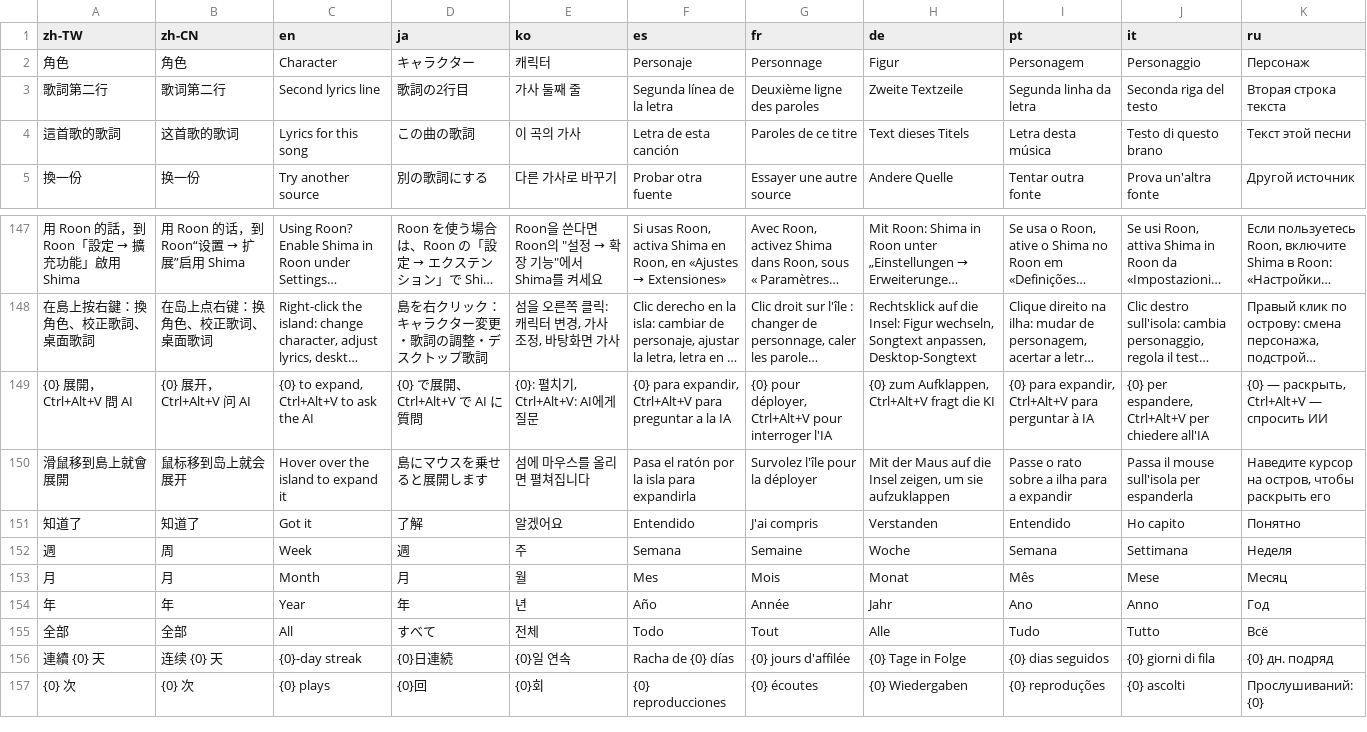
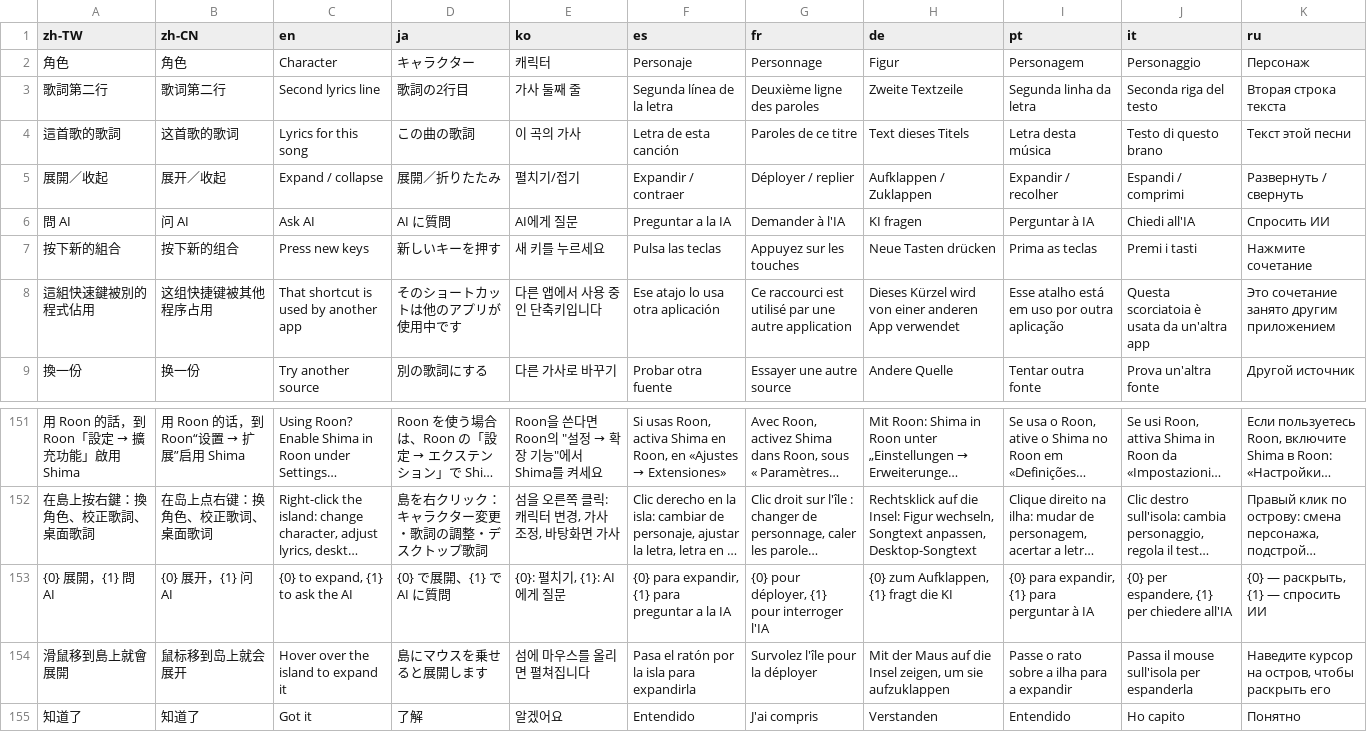
Before and after one commit to Carinoasd/shima, a TSV file: src/Shima/Assets/strings.tsv, drawn as a sheet; only a part is shown, gaps mark what is left out; the shorter side is filled out with more unchanged rows; long unchanged cells end in …; removed rows and columns are numbered as before the commit, all else as after; the diff names each change by its address in the sheet, - before the commit and + after, or states it on an @@ line.

```diff
--- a/src/Shima/Assets/strings.tsv
+++ b/src/Shima/Assets/strings.tsv
+row 5: 展開／收起 | 展开／收起 | Expand / collapse | 展開／折りたたみ | 펼치기/접기 | Expandir / contraer | Déployer / replier | Aufklappen / Zuklappen | Expandir / recolher | Espandi / comprimi | Развернуть / свернуть
+row 6: 問 AI | 问 AI | Ask AI | AI に質問 | AI에게 질문 | Preguntar a la IA | Demander à l'IA | KI fragen | Perguntar à IA | Chiedi all'IA | Спросить ИИ
+row 7: 按下新的組合 | 按下新的组合 | Press new keys | 新しいキーを押す | 새 키를 누르세요 | Pulsa las teclas | Appuyez sur les touches | Neue Tasten drücken | Prima as teclas | Premi i tasti | Нажмите сочетание
+row 8: 這組快速鍵被別的程式佔用 | 这组快捷键被其他程序占用 | That shortcut is used by another app | そのショートカットは他のアプリが使用中です | 다른 앱에서 사용 중인 단축키입니다 | Ese atajo lo usa otra aplicación | Ce raccourci est utilisé par une autre application | Dieses Kürzel wird von einer anderen App verwendet | Esse atalho está em uso por outra aplicação | Questa scorciatoia è usata da un'altra app | Это сочетание занято другим приложением
-row 149: {0} 展開，Ctrl+Alt+V 問 AI | {0} 展开，Ctrl+Alt+V 问 AI | {0} to expand, Ctrl+Alt+V to ask the AI | {0} で展開、Ctrl+Alt+V で AI に質問 | {0}: 펼치기, Ctrl+Alt+V: AI에게 질문 | {0} para expandir, Ctrl+Alt+V para preguntar a la IA | {0} pour déployer, Ctrl+Alt+V pour interroger l'IA | {0} zum Aufklappen, Ctrl+Alt+V fragt die KI | {0} para expandir, Ctrl+Alt+V para perguntar à IA | {0} per espandere, Ctrl+Alt+V per chiedere all'IA | {0} — раскрыть, Ctrl+Alt+V — спросить ИИ
+row 153: {0} 展開，{1} 問 AI | {0} 展开，{1} 问 AI | {0} to expand, {1} to ask the AI | {0} で展開、{1} で AI に質問 | {0}: 펼치기, {1}: AI에게 질문 | {0} para expandir, {1} para preguntar a la IA | {0} pour déployer, {1} pour interroger l'IA | {0} zum Aufklappen, {1} fragt die KI | {0} para expandir, {1} para perguntar à IA | {0} per espandere, {1} per chiedere all'IA | {0} — раскрыть, {1} — спросить ИИ
```
Also changed, not shown: 7 other files.
